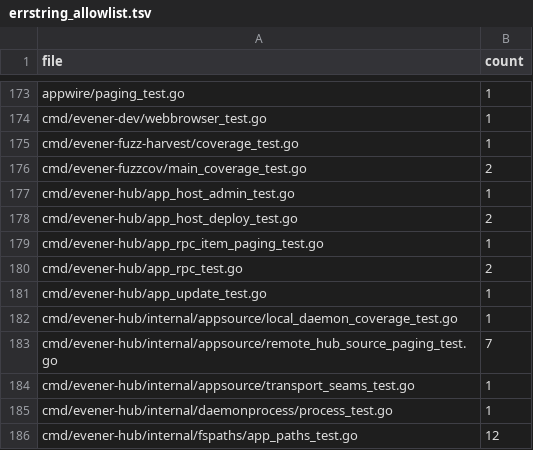
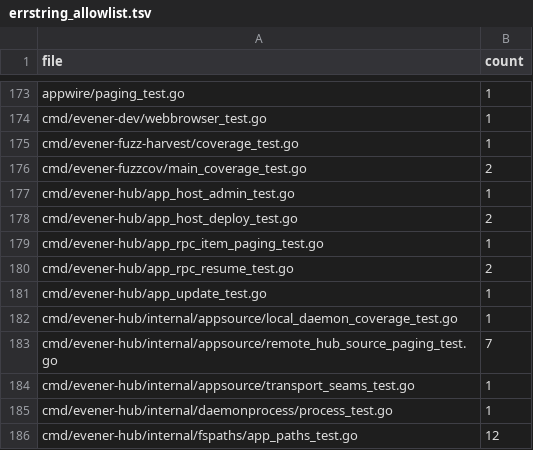
Before and after one commit to anubhavgupta121/evener, a TSV file: internal/devtool/copyonly/errstring_allowlist.tsv, drawn as a sheet; only a part is shown, gaps mark what is left out.

```diff
--- a/internal/devtool/copyonly/errstring_allowlist.tsv
+++ b/internal/devtool/copyonly/errstring_allowlist.tsv
@@ -179,3 +179,3 @@ cmd/evener-hub/app_host_deploy_test.go	2
 cmd/evener-hub/app_rpc_item_paging_test.go	1
-cmd/evener-hub/app_rpc_test.go	2
+cmd/evener-hub/app_rpc_resume_test.go	2
 cmd/evener-hub/app_update_test.go	1
```
Also changed, not shown: 23 other files.
